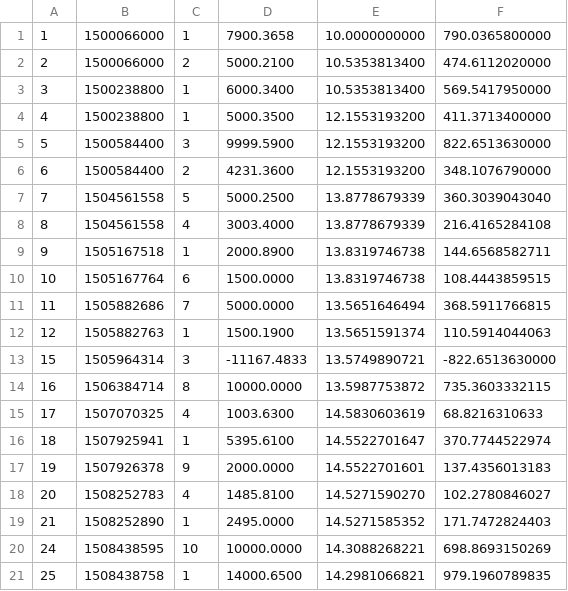
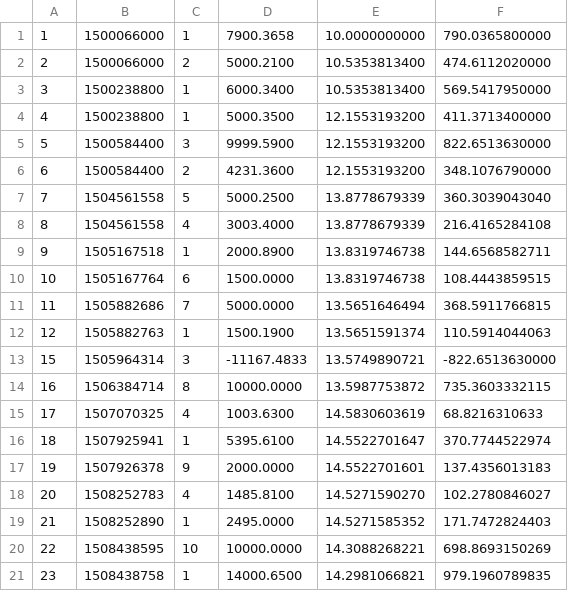
Before and after one commit to filhohao/filhohao.github.io, a CSV file: REG_COTAS.csv, drawn as a sheet.

```diff
--- a/REG_COTAS.csv
+++ b/REG_COTAS.csv
@@ -19,3 +19,3 @@
 21,1508252890,1,2495.0000,14.5271585352,171.7472824403
-24,1508438595,10,10000.0000,14.3088268221,698.8693150269
-25,1508438758,1,14000.6500,14.2981066821,979.1960789835
+22,1508438595,10,10000.0000,14.3088268221,698.8693150269
+23,1508438758,1,14000.6500,14.2981066821,979.1960789835
```
Also changed, not shown: OUT_PRECO_COTA.csv.
